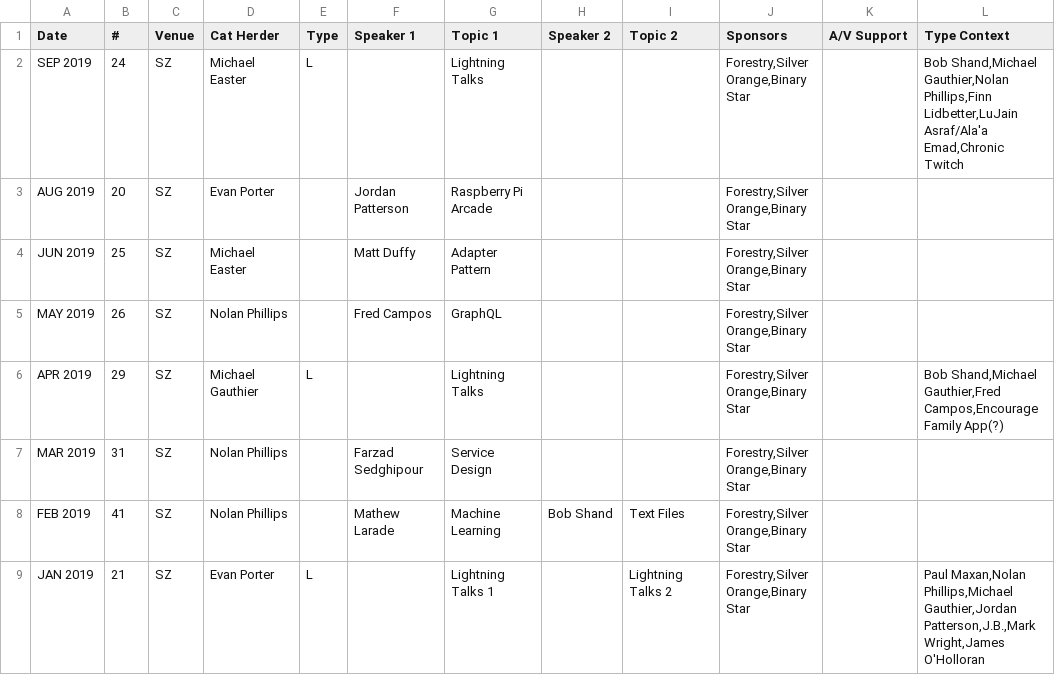
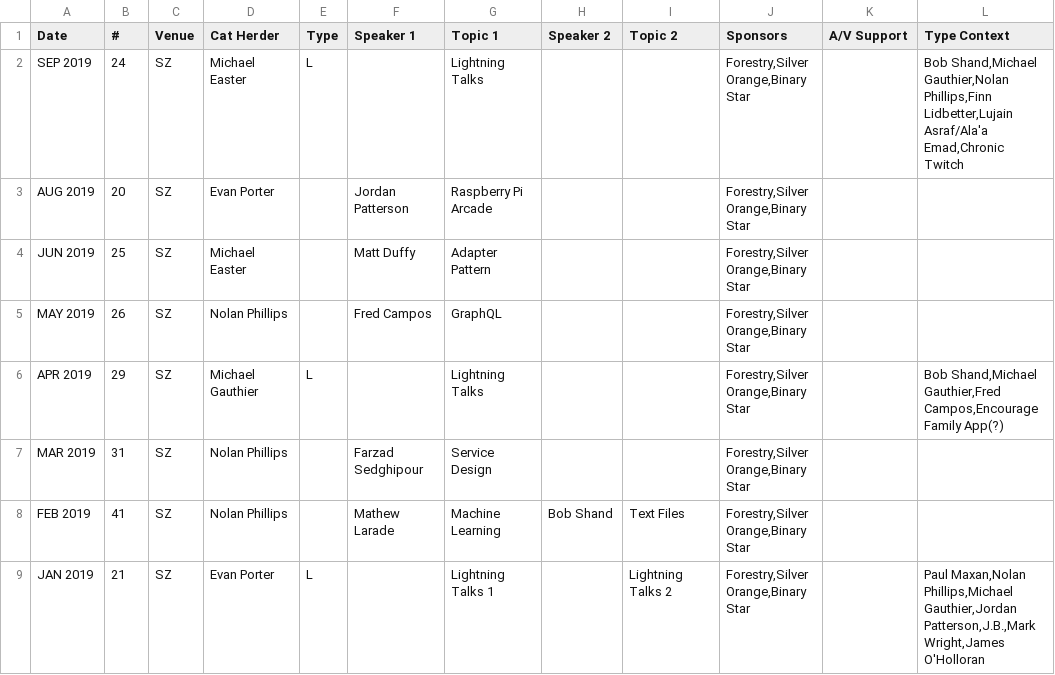
Before and after one commit to peidevs/Event_Resources, a CSV file: MeetUps_v2.csv, drawn as a sheet; only a part is shown.

Commit message:
fix typo

```diff
--- a/MeetUps_v2.csv
+++ b/MeetUps_v2.csv
@@ -1,3 +1,3 @@
 Date,#,Venue,Cat Herder,Type,Speaker 1, Topic 1,Speaker 2, Topic 2,Sponsors,A/V Support,Type Context
-SEP 2019,24,SZ,Michael Easter,L,,Lightning Talks,,,"Forestry,Silver Orange,Binary Star",,"Bob Shand,Michael Gauthier,Nolan Phillips,Finn Lidbetter,LuJain Asraf/Ala'a Emad,Chronic Twitch"
+SEP 2019,24,SZ,Michael Easter,L,,Lightning Talks,,,"Forestry,Silver Orange,Binary Star",,"Bob Shand,Michael Gauthier,Nolan Phillips,Finn Lidbetter,Lujain Asraf/Ala'a Emad,Chronic Twitch"
 AUG 2019,20,SZ,Evan Porter,,Jordan Patterson,Raspberry Pi Arcade,,,"Forestry,Silver Orange,Binary Star",,""
```
